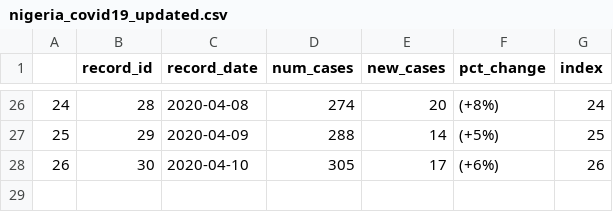
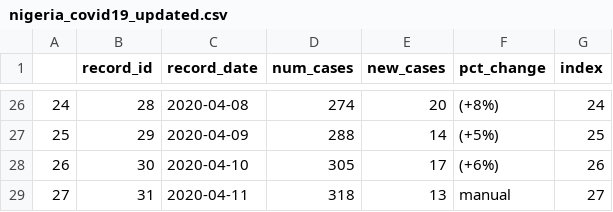
Before and after one commit to kbmajeed/nigeria_covid19, a CSV file: nigeria_covid19_updated.csv, drawn as a sheet; only a part is shown, gaps mark what is left out; the diff names each change by its address in the sheet, - before the commit and + after, or states it on an @@ line.

Commit message:
Add files via upload

```diff
--- a/nigeria_covid19_updated.csv
+++ b/nigeria_covid19_updated.csv
+row 29: 27 | 31 | 2020-04-11 | 318 | 13 | manual | 27
```
